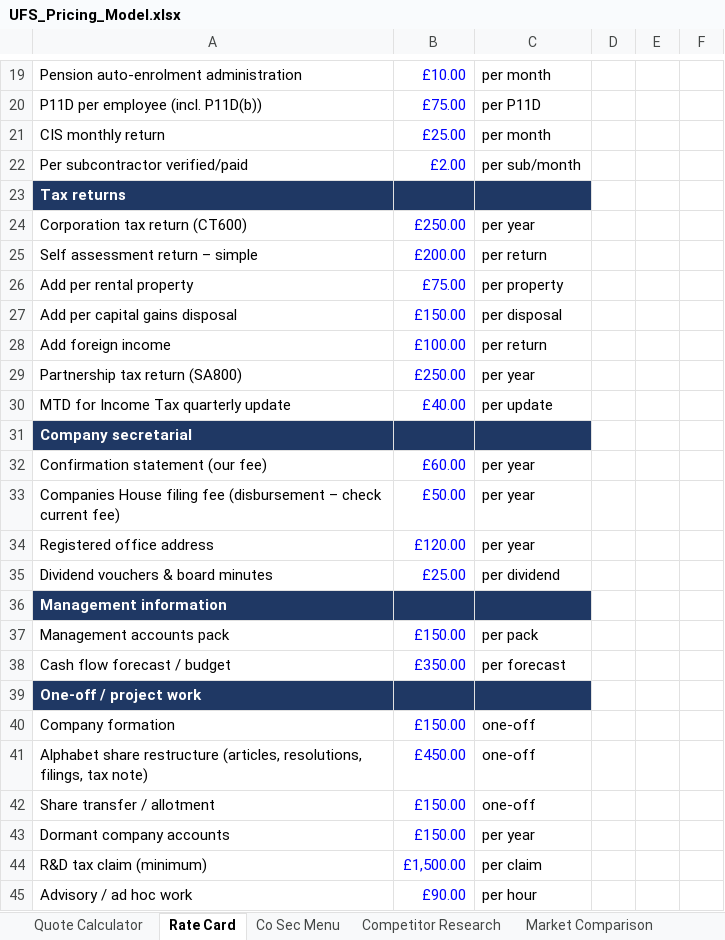
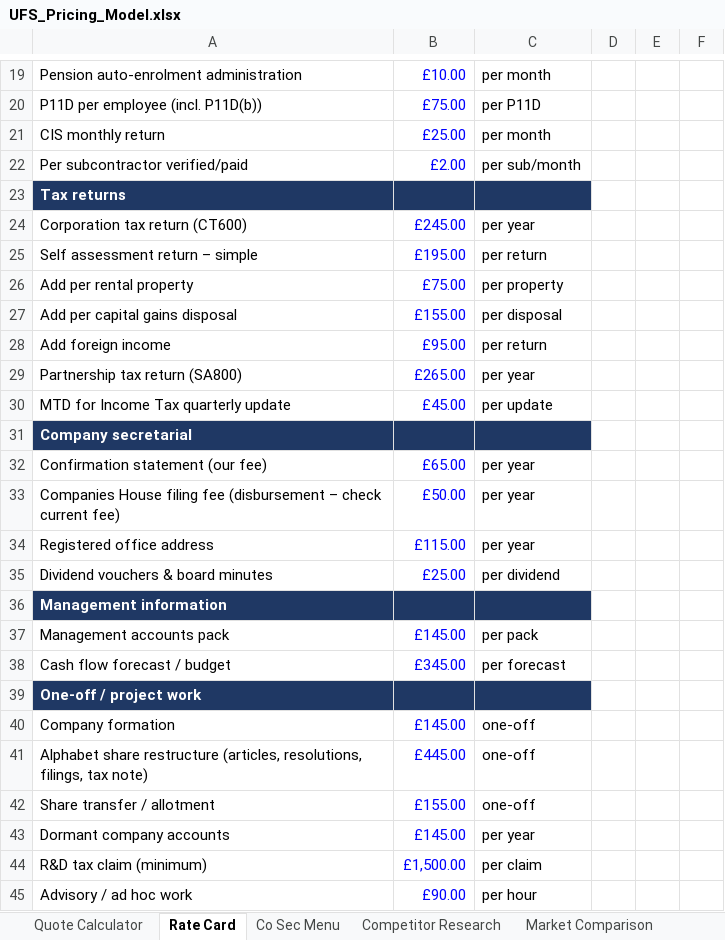
Before and after one commit to georgeunifi/George-Nicholson, an Excel workbook: pricing/UFS_Pricing_Model.xlsx, sheet Rate Card, drawn as a sheet; only a part is shown, gaps mark what is left out; values as stored, in another font and other column widths than the file's, no borders; the diff covers the shown part only; the diff names each change by its address in the sheet, - before the commit and + after, or states it on an @@ line.

```diff
--- a/pricing/UFS_Pricing_Model.xlsx (sheet Rate Card)
+++ b/pricing/UFS_Pricing_Model.xlsx (sheet Rate Card)
-B24: £250.00
+B24: £245.00
-B25: £200.00
+B25: £195.00
-B27: £150.00
+B27: £155.00
-B28: £100.00
+B28: £95.00
-B29: £250.00
+B29: £265.00
-B30: £40.00
+B30: £45.00
-B32: £60.00
+B32: £65.00
-B34: £120.00
+B34: £115.00
-B37: £150.00
+B37: £145.00
-B38: £350.00
+B38: £345.00
-B40: £150.00
+B40: £145.00
-B41: £450.00
+B41: £445.00
-B42: £150.00
+B42: £155.00
-B43: £150.00
+B43: £145.00
```
Also changed, not shown: 25 edited cells elsewhere in this sheet, sheet Quote Calculator, sheet Market Comparison, sheet Co Sec Menu, sheet Same Client Test.
